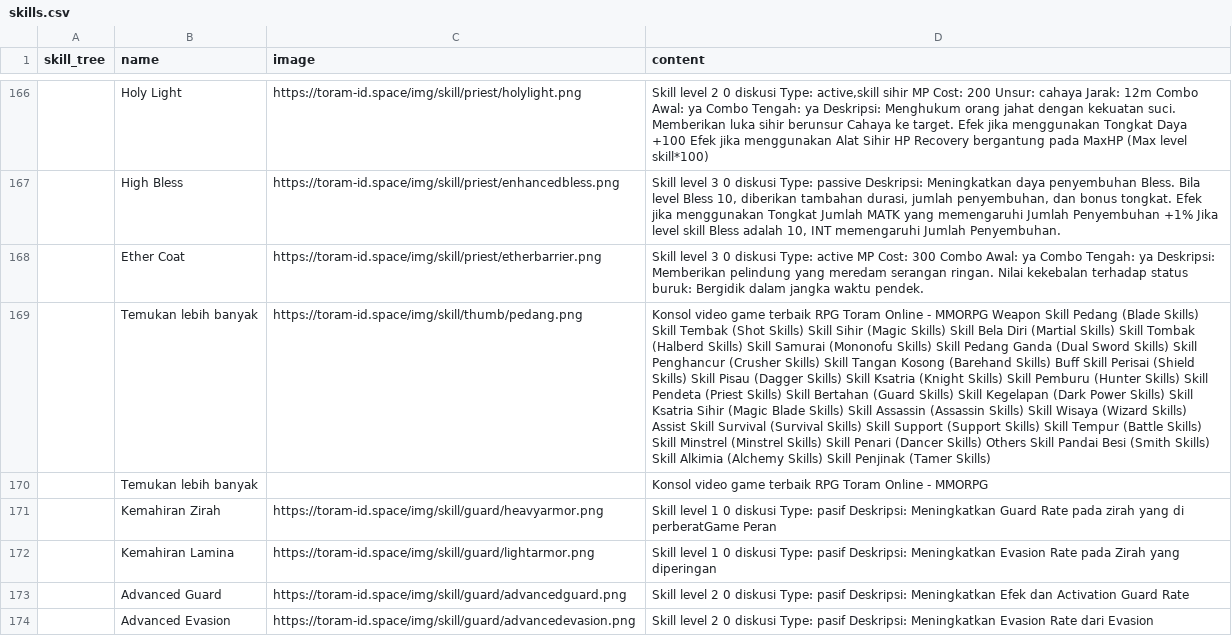
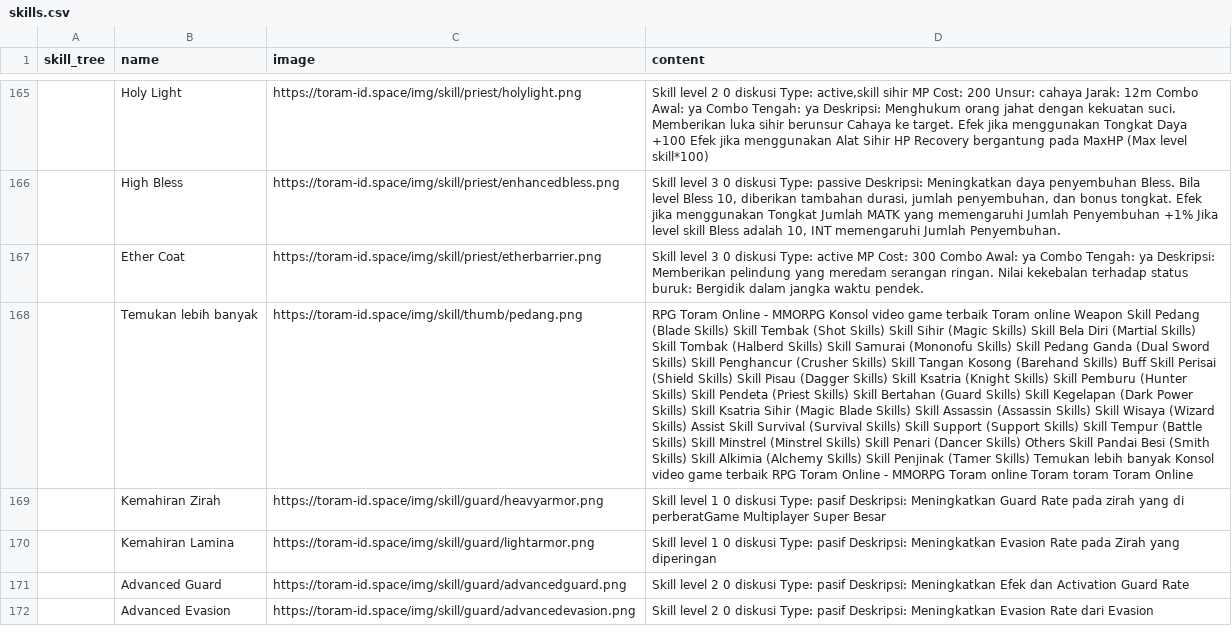
Before and after one commit to dimasyoga42/dataset, a CSV file: skills.csv, drawn as a sheet; only a part is shown, gaps mark what is left out; removed rows and columns are numbered as before the commit, all else as after; the diff covers the shown part only; the diff names each change by its address in the sheet, - before the commit and + after, or states it on an @@ line.

```diff
--- a/skills.csv
+++ b/skills.csv
-D168 (content): Konsol video game terbaik RPG Toram Online - MMORPG Weapon Skill Pedang (Blade Skills) Skill Tembak (Shot Skills) Skill Sihir (Magic Skills) Skill Bela Diri (Martial Skills) Skill Tombak (Halberd Skills) Skill Samurai (Mononofu Skills) Skill Pedang Ganda (Dual Sword Skills) Skill Penghancur (Crusher Skills) Skill Tangan Kosong (Barehand Skills) Buff Skill Perisai (Shield Skills) Skill Pisau (Dagger Skills) Skill Ksatria (Knight Skills) Skill Pemburu (Hunter Skills) Skill Pendeta (Priest Skills) Skill Bertahan (Guard Skills) Skill Kegelapan (Dark Power Skills) Skill Ksatria Sihir (Magic Blade Skills) Skill Assassin (Assassin Skills) Skill Wisaya (Wizard Skills) Assist Skill Survival (Survival Skills) Skill Support (Support Skills) Skill Tempur (Battle Skills) Skill Minstrel (Minstrel Skills) Skill Penari (Dancer Skills) Others Skill Pandai Besi (Smith Skills) Skill Alkimia (Alchemy Skills) Skill Penjinak (Tamer Skills)
+D168 (content): RPG Toram Online - MMORPG Konsol video game terbaik Toram online Weapon Skill Pedang (Blade Skills) Skill Tembak (Shot Skills) Skill Sihir (Magic Skills) Skill Bela Diri (Martial Skills) Skill Tombak (Halberd Skills) Skill Samurai (Mononofu Skills) Skill Pedang Ganda (Dual Sword Skills) Skill Penghancur (Crusher Skills) Skill Tangan Kosong (Barehand Skills) Buff Skill Perisai (Shield Skills) Skill Pisau (Dagger Skills) Skill Ksatria (Knight Skills) Skill Pemburu (Hunter Skills) Skill Pendeta (Priest Skills) Skill Bertahan (Guard Skills) Skill Kegelapan (Dark Power Skills) Skill Ksatria Sihir (Magic Blade Skills) Skill Assassin (Assassin Skills) Skill Wisaya (Wizard Skills) Assist Skill Survival (Survival Skills) Skill Support (Support Skills) Skill Tempur (Battle Skills) Skill Minstrel (Minstrel Skills) Skill Penari (Dancer Skills) Others Skill Pandai Besi (Smith Skills) Skill Alkimia (Alchemy Skills) Skill Penjinak (Tamer Skills) Temukan lebih banyak Konsol video game terbaik RPG Toram Online - MMORPG Toram online Toram toram Toram Online
-row 170:  | Temukan lebih banyak |  | Konsol video game terbaik RPG Toram Online - MMORPG
-D169 (content): …di perberatGame Peran
+D169 (content): …di perberatGame Multiplayer Super Besar
```
Also changed, not shown: 6 added rows, 7 removed rows, 2 moved rows and 50 edited cells elsewhere in this file, 1 other file.
